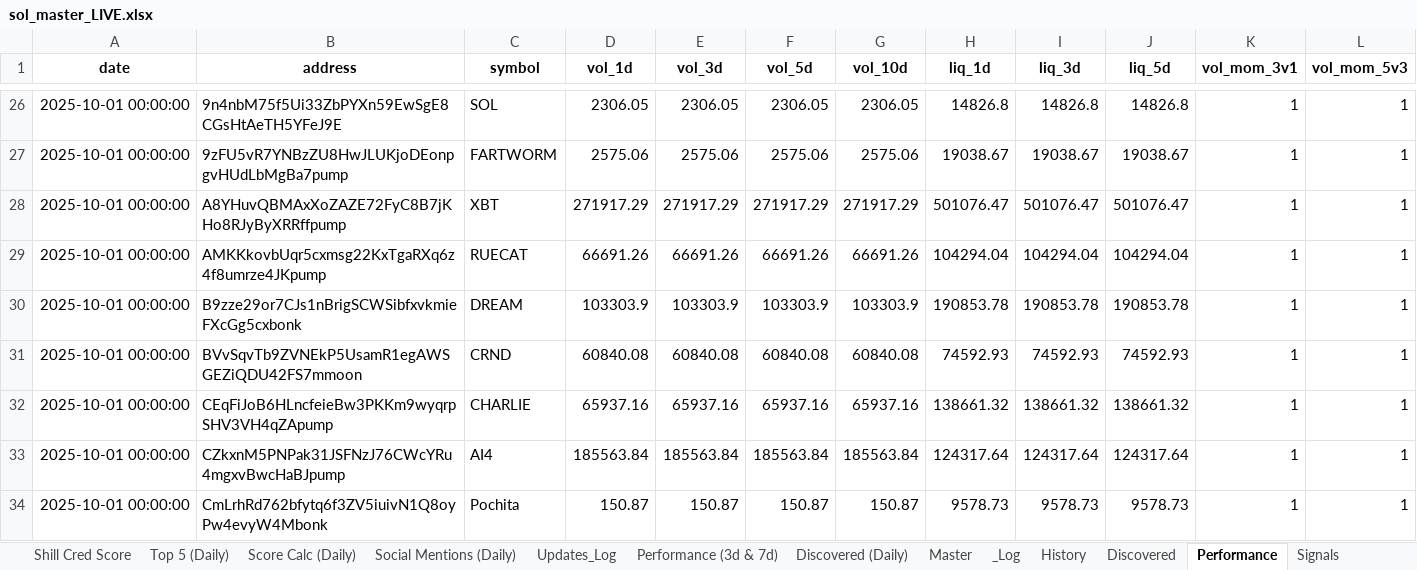
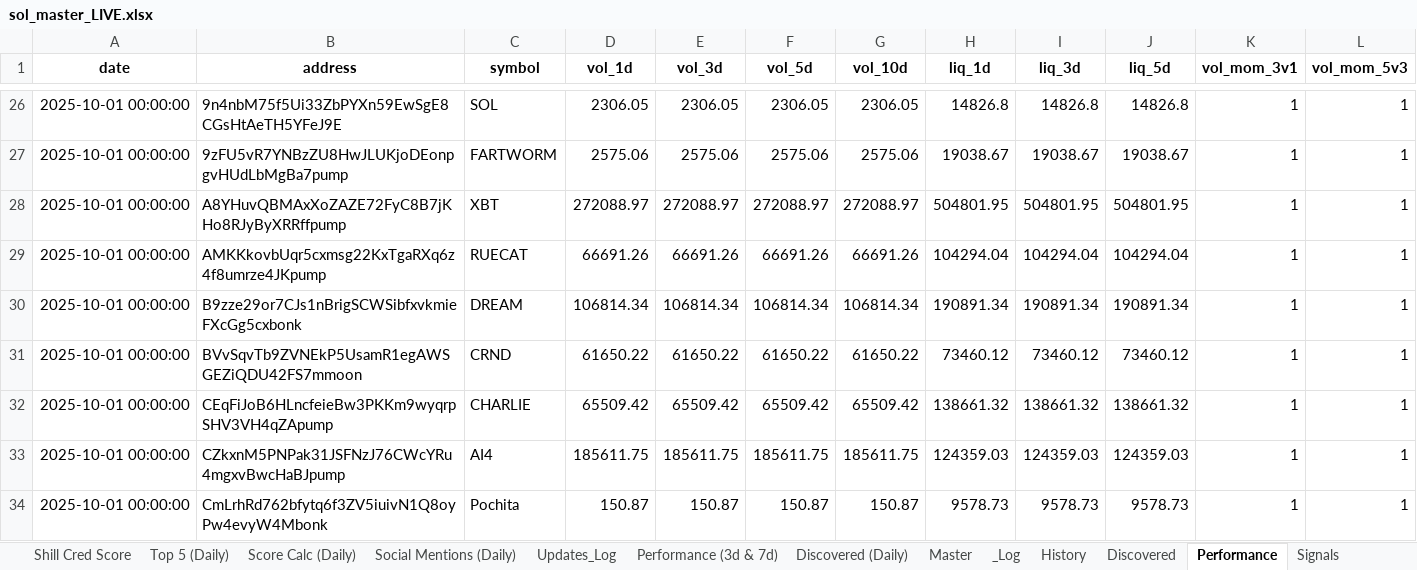
Before and after one commit to stelios5791/sol-reports, an Excel workbook: sol_master_LIVE.xlsx, sheet Performance, drawn as a sheet; only a part is shown, gaps mark what is left out; values as stored, in another font and other column widths than the file's, no borders; the diff covers the shown part only; the diff names each change by its address in the sheet, - before the commit and + after, or states it on an @@ line.

```diff
--- a/sol_master_LIVE.xlsx (sheet Performance)
+++ b/sol_master_LIVE.xlsx (sheet Performance)
-D28 (vol_1d): 271917.29
+D28 (vol_1d): 272088.97
-E28 (vol_3d): 271917.29
+E28 (vol_3d): 272088.97
-F28 (vol_5d): 271917.29
+F28 (vol_5d): 272088.97
-G28 (vol_10d): 271917.29
+G28 (vol_10d): 272088.97
-H28 (liq_1d): 501076.47
+H28 (liq_1d): 504801.95
-I28 (liq_3d): 501076.47
+I28 (liq_3d): 504801.95
-J28 (liq_5d): 501076.47
+J28 (liq_5d): 504801.95
-D30 (vol_1d): 103303.9
+D30 (vol_1d): 106814.34
-E30 (vol_3d): 103303.9
+E30 (vol_3d): 106814.34
-F30 (vol_5d): 103303.9
+F30 (vol_5d): 106814.34
-G30 (vol_10d): 103303.9
+G30 (vol_10d): 106814.34
-H30 (liq_1d): 190853.78
+H30 (liq_1d): 190891.34
-I30 (liq_3d): 190853.78
+I30 (liq_3d): 190891.34
-J30 (liq_5d): 190853.78
+J30 (liq_5d): 190891.34
-D31 (vol_1d): 60840.08
+D31 (vol_1d): 61650.22
-E31 (vol_3d): 60840.08
+E31 (vol_3d): 61650.22
-F31 (vol_5d): 60840.08
+F31 (vol_5d): 61650.22
-G31 (vol_10d): 60840.08
+G31 (vol_10d): 61650.22
-H31 (liq_1d): 74592.93
+H31 (liq_1d): 73460.12
-I31 (liq_3d): 74592.93
+I31 (liq_3d): 73460.12
-J31 (liq_5d): 74592.93
+J31 (liq_5d): 73460.12
-D32 (vol_1d): 65937.16
+D32 (vol_1d): 65509.42
-E32 (vol_3d): 65937.16
+E32 (vol_3d): 65509.42
-F32 (vol_5d): 65937.16
+F32 (vol_5d): 65509.42
-G32 (vol_10d): 65937.16
+G32 (vol_10d): 65509.42
-D33 (vol_1d): 185563.84
+D33 (vol_1d): 185611.75
-E33 (vol_3d): 185563.84
+E33 (vol_3d): 185611.75
-F33 (vol_5d): 185563.84
+F33 (vol_5d): 185611.75
-G33 (vol_10d): 185563.84
+G33 (vol_10d): 185611.75
-H33 (liq_1d): 124317.64
+H33 (liq_1d): 124359.03
-I33 (liq_3d): 124317.64
+I33 (liq_3d): 124359.03
-J33 (liq_5d): 124317.64
+J33 (liq_5d): 124359.03
```
Also changed, not shown: 120 edited cells elsewhere in this sheet, sheet Master, sheet Radar Active (Daily), sheet History, 2 other files.
